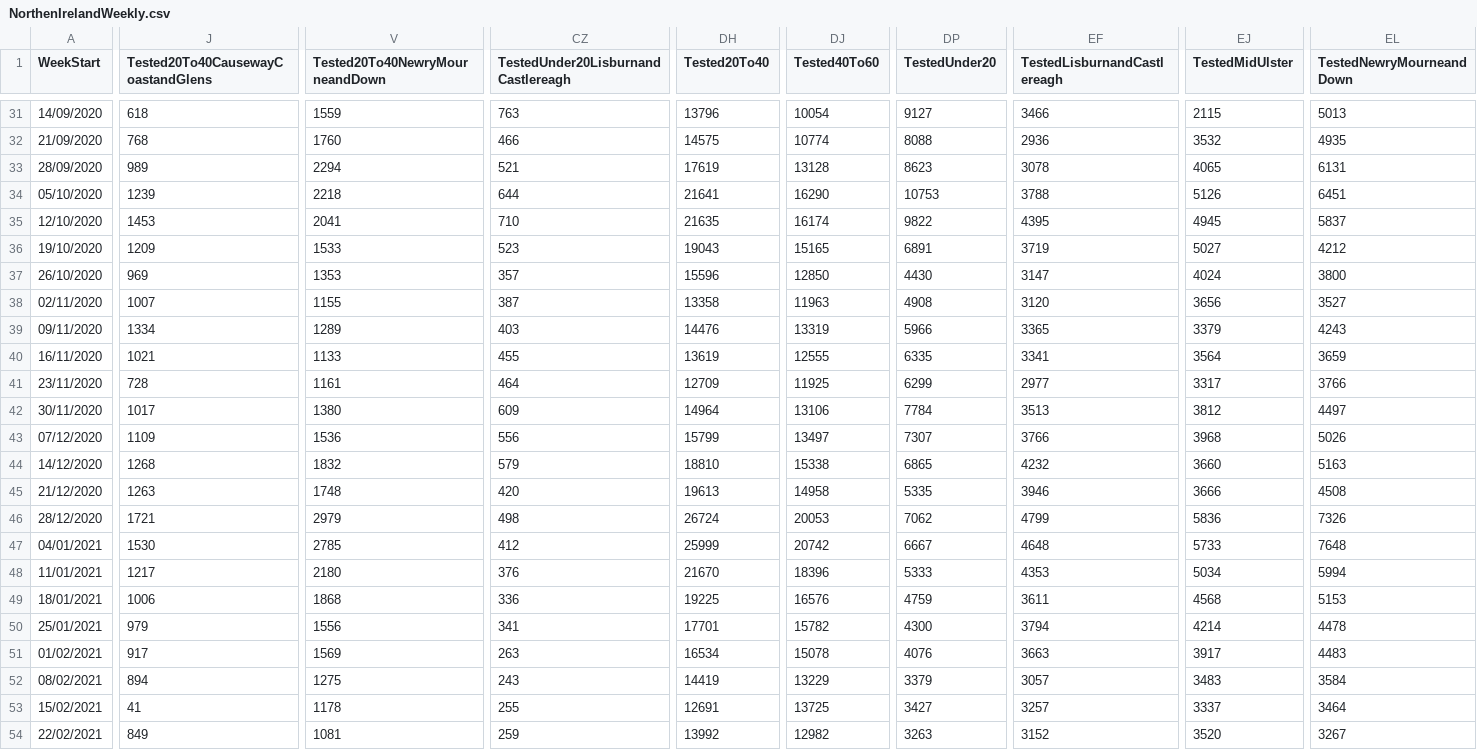
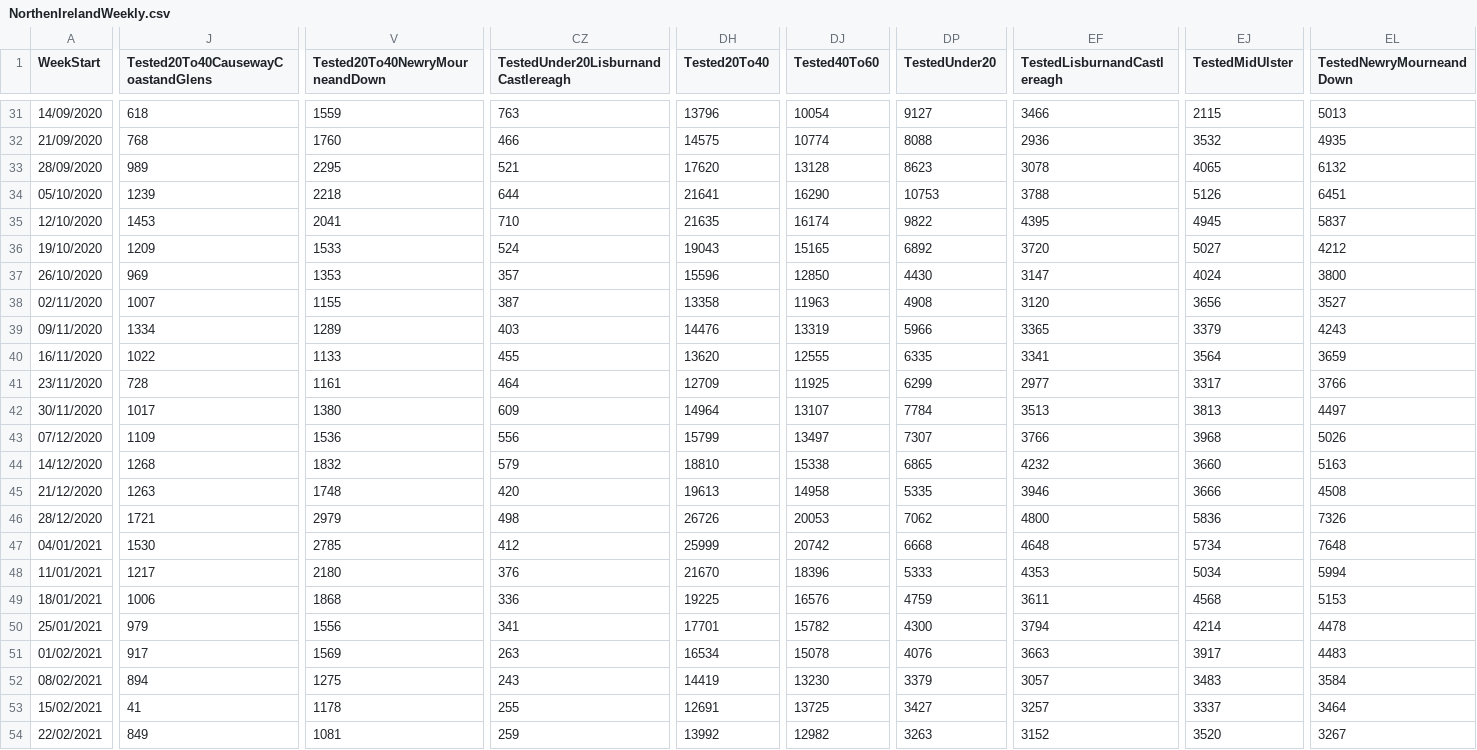
Before and after one commit to isag-covid19/covid19-dataextracts, a CSV file: NIWeekly/NorthenIrelandWeekly.csv, drawn as a sheet; only a part is shown, gaps mark what is left out; the diff covers the shown part only; the diff names each change by its address in the sheet, - before the commit and + after, or states it on an @@ line.

```diff
--- a/NIWeekly/NorthenIrelandWeekly.csv
+++ b/NIWeekly/NorthenIrelandWeekly.csv
-V33 (Tested20To40NewryMourneandDown): 2294
+V33 (Tested20To40NewryMourneandDown): 2295
-DH33 (Tested20To40): 17619
+DH33 (Tested20To40): 17620
-EL33 (TestedNewryMourneandDown): 6131
+EL33 (TestedNewryMourneandDown): 6132
-CZ36: 523
+CZ36: 524
-DP36 (TestedUnder20): 6891
+DP36 (TestedUnder20): 6892
-EF36 (TestedLisburnandCastlereagh): 3719
+EF36 (TestedLisburnandCastlereagh): 3720
-J40: 1021
+J40: 1022
-DH40 (Tested20To40): 13619
+DH40 (Tested20To40): 13620
-DJ42 (Tested40To60): 13106
+DJ42 (Tested40To60): 13107
-EJ42 (TestedMidUlster): 3812
+EJ42 (TestedMidUlster): 3813
-DH46 (Tested20To40): 26724
+DH46 (Tested20To40): 26726
-EF46 (TestedLisburnandCastlereagh): 4799
+EF46 (TestedLisburnandCastlereagh): 4800
-DP47 (TestedUnder20): 6667
+DP47 (TestedUnder20): 6668
-EJ47 (TestedMidUlster): 5733
+EJ47 (TestedMidUlster): 5734
-DJ52 (Tested40To60): 13229
+DJ52 (Tested40To60): 13230
```
Also changed, not shown: 82 edited cells elsewhere in this file, DailyEpidemiology/Days.csv, WeeklyEpidemiology/WeeklyIncidence.csv, 2 other files.
